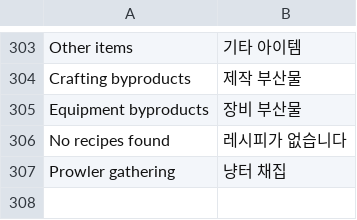
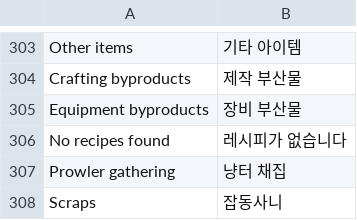
Before and after one commit to SDK1175/mhgu-utility-kor, a TSV file: tools/kor/ui_ko.tsv, drawn as a sheet; only a part is shown, gaps mark what is left out; the diff names each change by its address in the sheet, - before the commit and + after, or states it on an @@ line.

```diff
--- a/tools/kor/ui_ko.tsv
+++ b/tools/kor/ui_ko.tsv
+row 308: Scraps | 잡동사니
```
Also changed, not shown: 6 other files.
